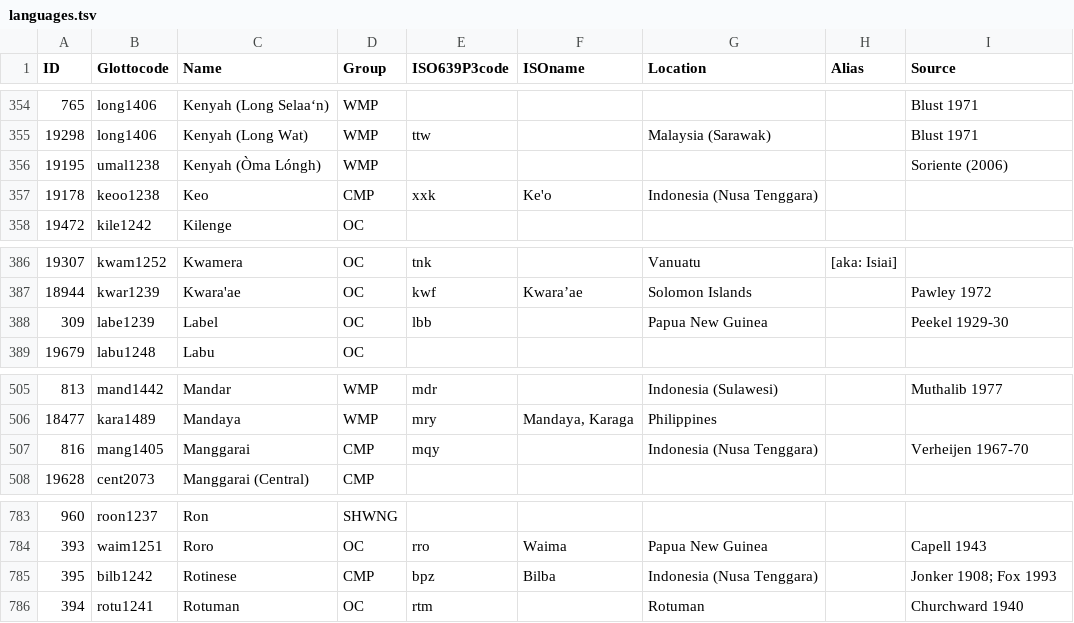
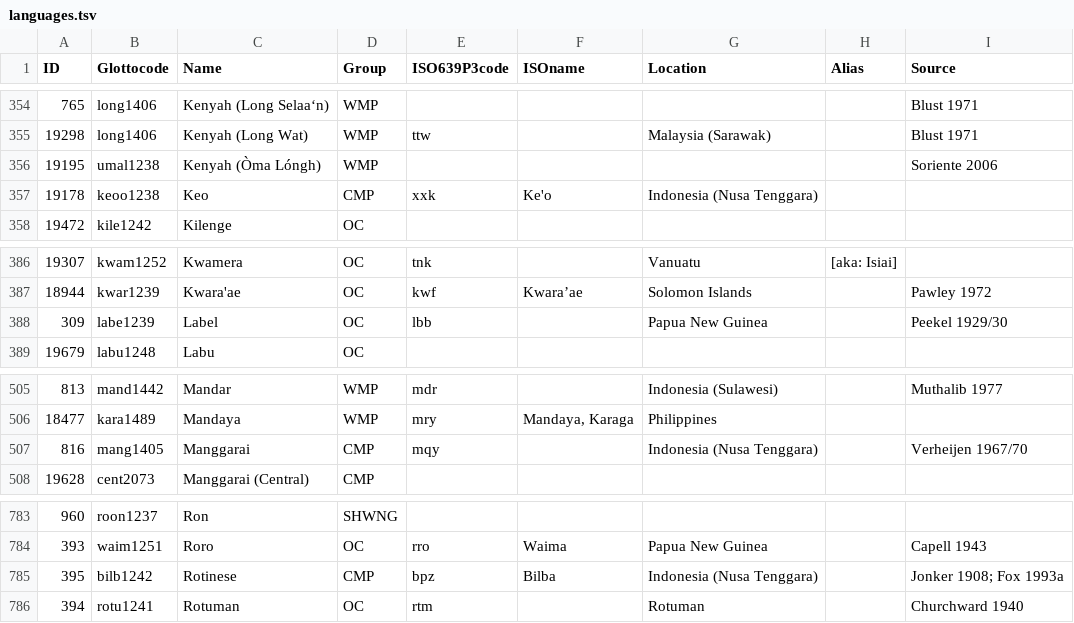
Before and after one commit to lexibank/acd, a TSV file: etc/languages.tsv, drawn as a sheet; only a part is shown, gaps mark what is left out; the diff covers the shown part only.

```diff
--- a/etc/languages.tsv
+++ b/etc/languages.tsv
@@ -355,3 +355,3 @@ ID	Glottocode	Name	Group	ISO639P3code	ISOname	Location	Alias	Source
 19298	long1406	Kenyah (Long Wat)	WMP	ttw		Malaysia (Sarawak)		Blust 1971
-19195	umal1238	Kenyah (Òma Lóngh)	WMP					Soriente (2006)
+19195	umal1238	Kenyah (Òma Lóngh)	WMP					Soriente 2006
 19178	keoo1238	Keo	CMP	xxk	Ke'o	Indonesia (Nusa Tenggara)		
@@ -387,3 +387,3 @@ ID	Glottocode	Name	Group	ISO639P3code	ISOname	Location	Alias	Source
 18944	kwar1239	Kwara'ae	OC	kwf	Kwara’ae	Solomon Islands		Pawley 1972
-309	labe1239	Label	OC	lbb		Papua New Guinea		Peekel 1929-30
+309	labe1239	Label	OC	lbb		Papua New Guinea		Peekel 1929/30
 19679	labu1248	Labu	OC					
@@ -506,3 +506,3 @@ ID	Glottocode	Name	Group	ISO639P3code	ISOname	Location	Alias	Source
 18477	kara1489	Mandaya	WMP	mry	Mandaya, Karaga	Philippines		
-816	mang1405	Manggarai	CMP	mqy		Indonesia (Nusa Tenggara)		Verheijen 1967-70
+816	mang1405	Manggarai	CMP	mqy		Indonesia (Nusa Tenggara)		Verheijen 1967/70
 19628	cent2073	Manggarai (Central)	CMP					
@@ -784,3 +784,3 @@ ID	Glottocode	Name	Group	ISO639P3code	ISOname	Location	Alias	Source
 393	waim1251	Roro	OC	rro	Waima	Papua New Guinea		Capell 1943
-395	bilb1242	Rotinese	CMP	bpz	Bilba	Indonesia (Nusa Tenggara)		Jonker 1908; Fox 1993
+395	bilb1242	Rotinese	CMP	bpz	Bilba	Indonesia (Nusa Tenggara)		Jonker 1908; Fox 1993a
 394	rotu1241	Rotuman	OC	rtm		Rotuman		Churchward 1940
```
Also changed, not shown: 6 edited cells elsewhere in this file, 1 other file.
